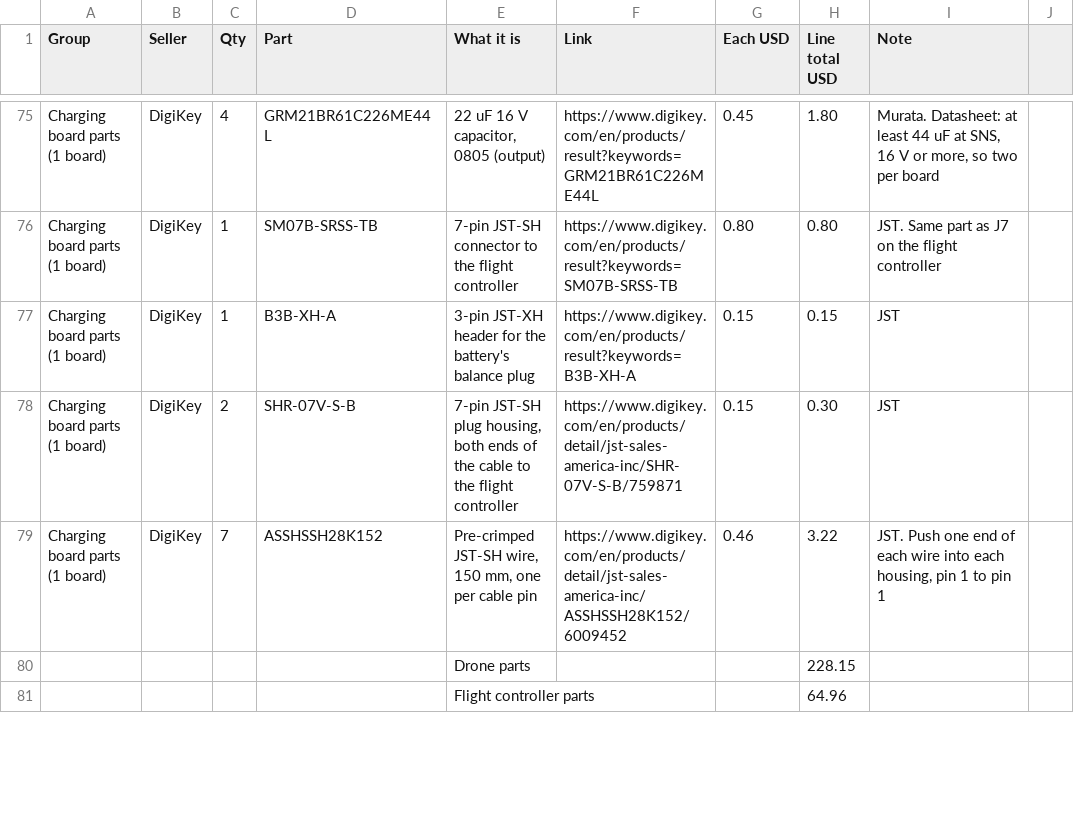
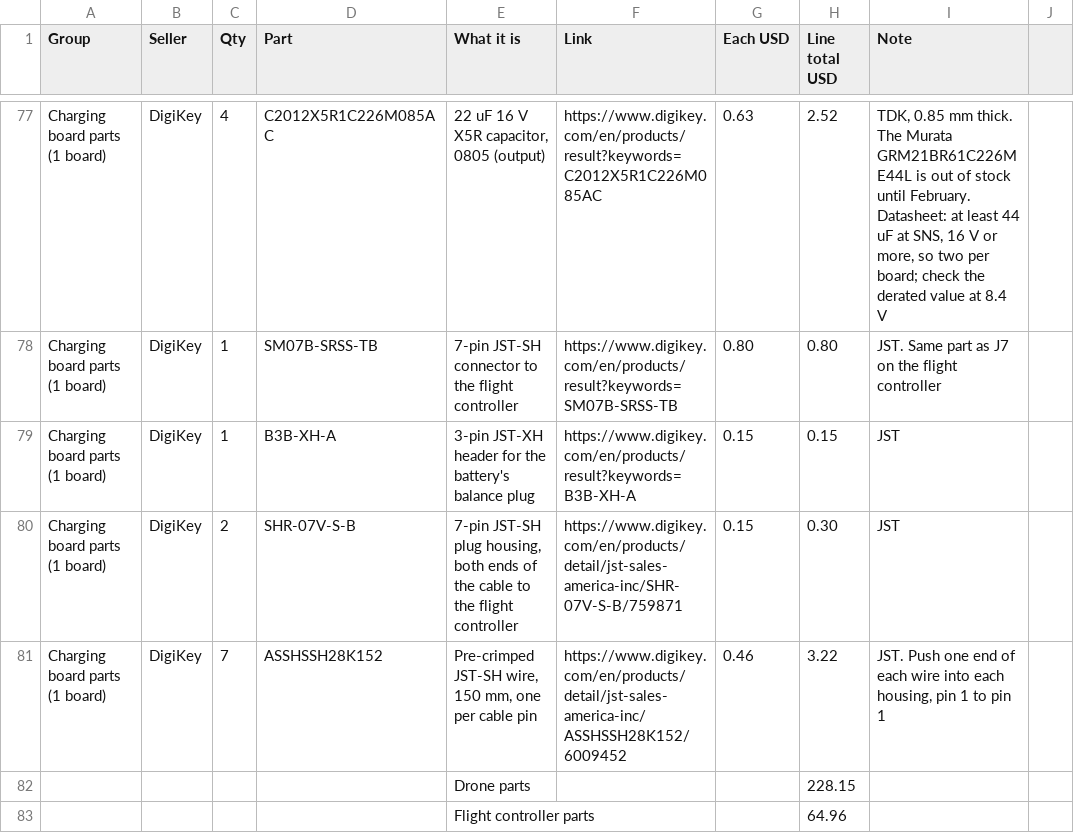
Before and after one commit to pranavs41/tar-team1-hardware, a CSV file: docs/full-order-sheet.csv, drawn as a sheet; only a part is shown, gaps mark what is left out; addresses are those after the commit; the diff covers the shown part only; the diff names each change by its address in the sheet, - before the commit and + after, or states it on an @@ line.

Commit message:
Order sheets: out-of-stock and obsolete charging board parts replaced with in-stock ones, TPS259474L eFuse in place of the LM73100

```diff
--- a/docs/full-order-sheet.csv
+++ b/docs/full-order-sheet.csv
-D77 (Part): GRM21BR61C226ME44L
+D77 (Part): C2012X5R1C226M085AC
-E77 (What it is): 22 uF 16 V capacitor, 0805 (output)
+E77 (What it is): 22 uF 16 V X5R capacitor, 0805 (output)
-F77 (Link): https://www.digikey.com/en/products/result?keywords=GRM21BR61C226ME44L
+F77 (Link): https://www.digikey.com/en/products/result?keywords=C2012X5R1C226M085AC
-G77 (Each USD): 0.45
+G77 (Each USD): 0.63
-H77 (Line total USD): 1.80
+H77 (Line total USD): 2.52
-I77 (Note): Murata. Datasheet: at least 44 uF at SNS, 16 V or more, so two per board
+I77 (Note): TDK, 0.85 mm thick. The Murata GRM21BR61C226ME44L is out of stock until February. Datasheet: at least 44 uF at SNS, 16 V or more, so two per board; check the derated value at 8.4 V
```
Also changed, not shown: 2 added rows and 62 edited cells elsewhere in this file, docs/order-sheet-simple.csv, 1 other file.
